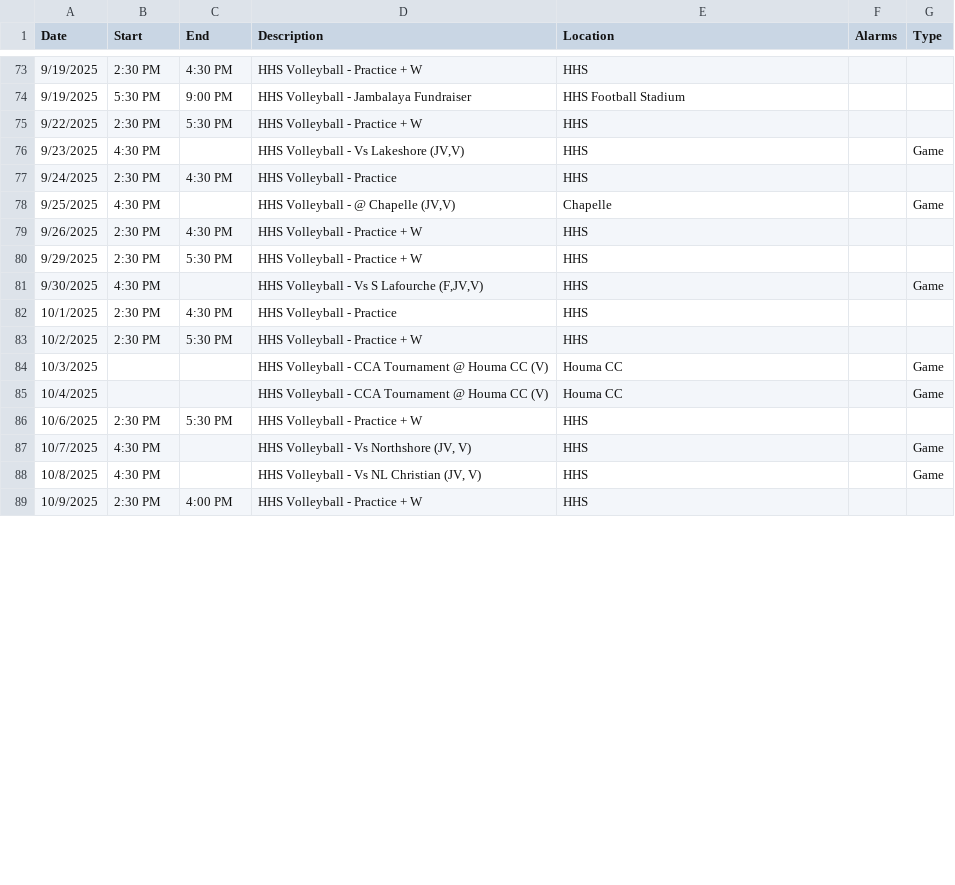
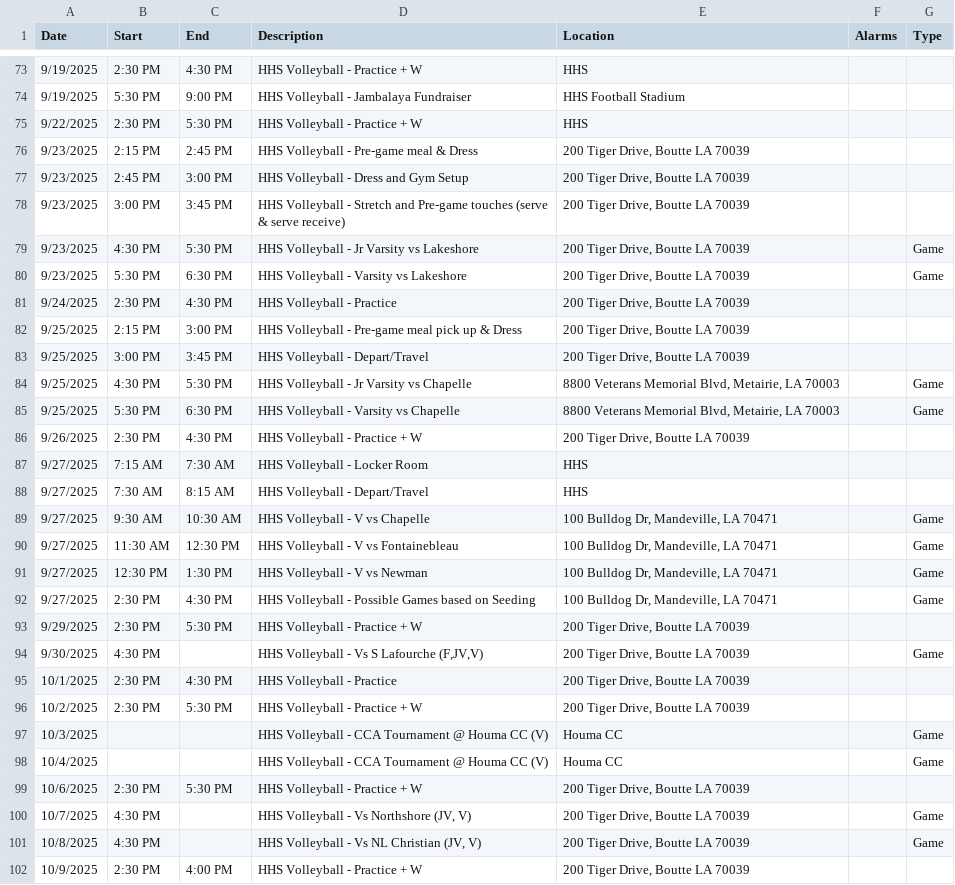
Before and after one commit to KrazKjn/calendar_publisher, a CSV file: data/hhs_volleyball.csv, drawn as a sheet; only a part is shown, gaps mark what is left out; the diff covers the shown part only.

```diff
--- a/data/hhs_volleyball.csv
+++ b/data/hhs_volleyball.csv
@@ -75,15 +75,28 @@ Date,Start,End,Description,Location,Alarms,Type
 9/22/2025,2:30 PM,5:30 PM,HHS Volleyball - Practice + W,HHS,,
-9/23/2025,4:30 PM,,"HHS Volleyball - Vs Lakeshore (JV,V)",HHS,,Game
-9/24/2025,2:30 PM,4:30 PM,HHS Volleyball - Practice,HHS,,
-9/25/2025,4:30 PM,,"HHS Volleyball - @ Chapelle (JV,V)",Chapelle,,Game
-9/26/2025,2:30 PM,4:30 PM,HHS Volleyball - Practice + W,HHS,,
-9/29/2025,2:30 PM,5:30 PM,HHS Volleyball - Practice + W,HHS,,
-9/30/2025,4:30 PM,,"HHS Volleyball - Vs S Lafourche (F,JV,V)",HHS,,Game
-10/1/2025,2:30 PM,4:30 PM,HHS Volleyball - Practice,HHS,,
-10/2/2025,2:30 PM,5:30 PM,HHS Volleyball - Practice + W,HHS,,
+9/23/2025,2:15 PM,2:45 PM,HHS Volleyball - Pre-game meal & Dress,"200 Tiger Drive, Boutte LA 70039",,
+9/23/2025,2:45 PM,3:00 PM,HHS Volleyball - Dress and Gym Setup,"200 Tiger Drive, Boutte LA 70039",,
+9/23/2025,3:00 PM,3:45 PM,HHS Volleyball - Stretch and Pre-game touches (serve & serve receive),"200 Tiger Drive, Boutte LA 70039",,
+9/23/2025,4:30 PM,5:30 PM,HHS Volleyball - Jr Varsity vs Lakeshore,"200 Tiger Drive, Boutte LA 70039",,Game
+9/23/2025,5:30 PM,6:30 PM,HHS Volleyball - Varsity vs Lakeshore,"200 Tiger Drive, Boutte LA 70039",,Game
+9/24/2025,2:30 PM,4:30 PM,HHS Volleyball - Practice,"200 Tiger Drive, Boutte LA 70039",,
+9/25/2025,2:15 PM,3:00 PM,HHS Volleyball - Pre-game meal pick up & Dress,"200 Tiger Drive, Boutte LA 70039",,
+9/25/2025,3:00 PM,3:45 PM,HHS Volleyball - Depart/Travel,"200 Tiger Drive, Boutte LA 70039",,
+9/25/2025,4:30 PM,5:30 PM,HHS Volleyball - Jr Varsity vs Chapelle,"8800 Veterans Memorial Blvd, Metairie, LA 70003",,Game
+9/25/2025,5:30 PM,6:30 PM,HHS Volleyball - Varsity vs Chapelle,"8800 Veterans Memorial Blvd, Metairie, LA 70003",,Game
+9/26/2025,2:30 PM,4:30 PM,HHS Volleyball - Practice + W,"200 Tiger Drive, Boutte LA 70039",,
+9/27/2025,7:15 AM,7:30 AM,HHS Volleyball - Locker Room,HHS,,
+9/27/2025,7:30 AM,8:15 AM,HHS Volleyball - Depart/Travel,HHS,,
+9/27/2025,9:30 AM,10:30 AM,HHS Volleyball - V vs Chapelle,"100 Bulldog Dr, Mandeville, LA 70471",,Game
+9/27/2025,11:30 AM,12:30 PM,HHS Volleyball - V vs Fontainebleau,"100 Bulldog Dr, Mandeville, LA 70471",,Game
+9/27/2025,12:30 PM,1:30 PM,HHS Volleyball - V vs Newman,"100 Bulldog Dr, Mandeville, LA 70471",,Game
+9/27/2025,2:30 PM,4:30 PM,HHS Volleyball - Possible Games based on Seeding,"100 Bulldog Dr, Mandeville, LA 70471",,Game
+9/29/2025,2:30 PM,5:30 PM,HHS Volleyball - Practice + W,"200 Tiger Drive, Boutte LA 70039",,
+9/30/2025,4:30 PM,,"HHS Volleyball - Vs S Lafourche (F,JV,V)","200 Tiger Drive, Boutte LA 70039",,Game
+10/1/2025,2:30 PM,4:30 PM,HHS Volleyball - Practice,"200 Tiger Drive, Boutte LA 70039",,
+10/2/2025,2:30 PM,5:30 PM,HHS Volleyball - Practice + W,"200 Tiger Drive, Boutte LA 70039",,
 10/3/2025,,,HHS Volleyball - CCA Tournament @ Houma CC (V),Houma CC,,Game
 10/4/2025,,,HHS Volleyball - CCA Tournament @ Houma CC (V),Houma CC,,Game
-10/6/2025,2:30 PM,5:30 PM,HHS Volleyball - Practice + W,HHS,,
-10/7/2025,4:30 PM,,"HHS Volleyball - Vs Northshore (JV, V)",HHS,,Game
-10/8/2025,4:30 PM,,"HHS Volleyball - Vs NL Christian (JV, V)",HHS,,Game
-10/9/2025,2:30 PM,4:00 PM,HHS Volleyball - Practice + W,HHS,,
+10/6/2025,2:30 PM,5:30 PM,HHS Volleyball - Practice + W,"200 Tiger Drive, Boutte LA 70039",,
+10/7/2025,4:30 PM,,"HHS Volleyball - Vs Northshore (JV, V)","200 Tiger Drive, Boutte LA 70039",,Game
+10/8/2025,4:30 PM,,"HHS Volleyball - Vs NL Christian (JV, V)","200 Tiger Drive, Boutte LA 70039",,Game
+10/9/2025,2:30 PM,4:00 PM,HHS Volleyball - Practice + W,"200 Tiger Drive, Boutte LA 70039",,
```
Also changed, not shown: 11 edited cells elsewhere in this file, 2 other files.
